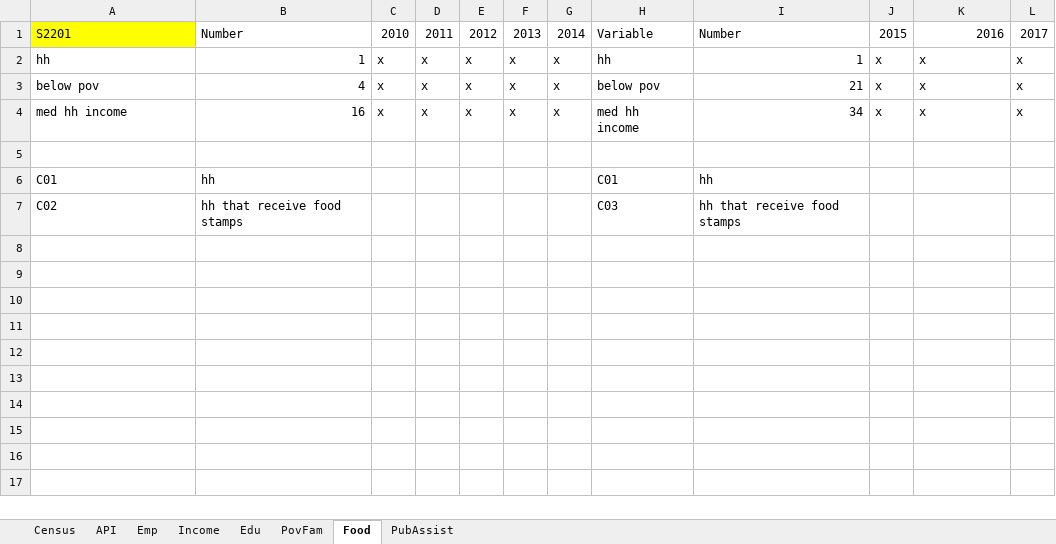
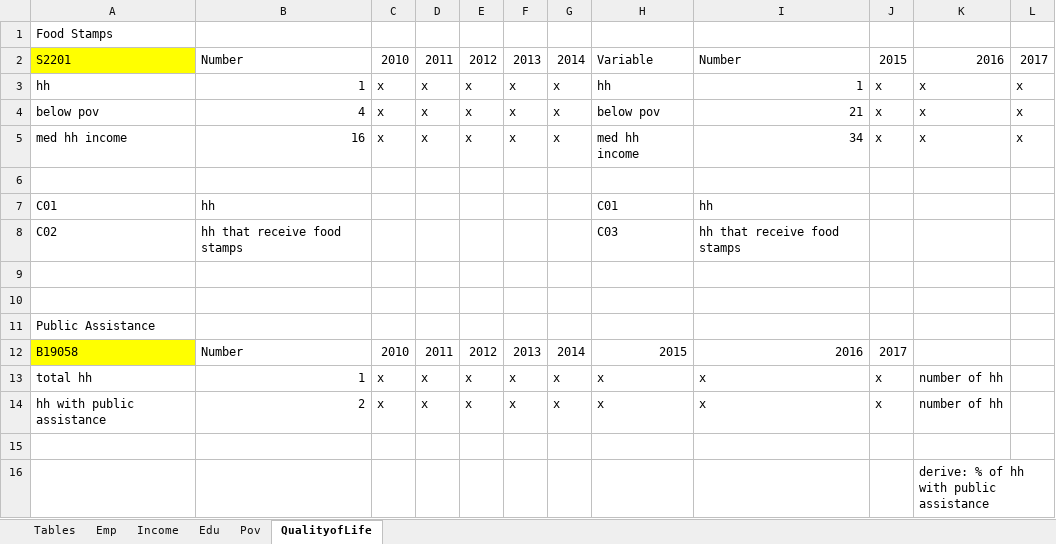
Before and after one commit to CityOfLosAngeles/hcid-cdbg-metrics, an Excel workbook: references/Data_Catalog.xlsx, sheet QualityofLife, drawn as a sheet; values as stored, in another font and other column widths than the file's, no borders; the diff names each change by its address in the sheet, - before the commit and + after, or states it on an @@ line.

Commit message:
Download more ACS tables

```diff
--- a/references/Data_Catalog.xlsx (sheet QualityofLife)
+++ b/references/Data_Catalog.xlsx (sheet QualityofLife)
-sheet tab: Census
+sheet tab: Tables
-sheet tab: PovFam
+sheet tab: Pov
-sheet tab: Food
+sheet tab: QualityofLife
-sheet tab: API
-sheet tab: PubAssist
+row 1: Food Stamps
+row 9: (empty)
+row 10: (empty)
+row 11: Public Assistance
+row 12: B19058 | Number | 2010 | 2011 | 2012 | 2013 | 2014 | 2015 | 2016 | 2017
+row 13: total hh | 1 | x | x | x | x | x | x | x | x | number of hh
+row 14: hh with public assistance | 2 | x | x | x | x | x | x | x | x | number of hh
+row 15: (empty)
+row 16:  |  |  |  |  |  |  |  |  |  | derive: % of hh with public assistance
```
Also changed, not shown: sheet Pov, sheet Tables, sheet Income, 9 other files.
